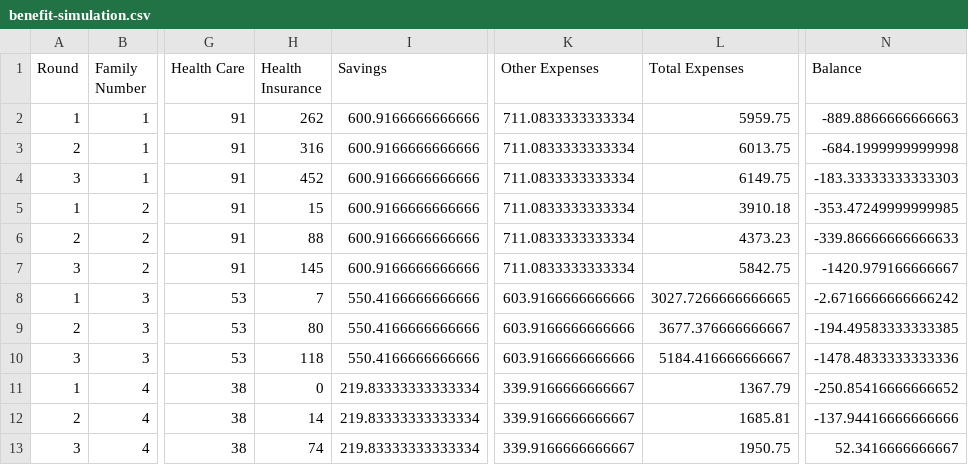
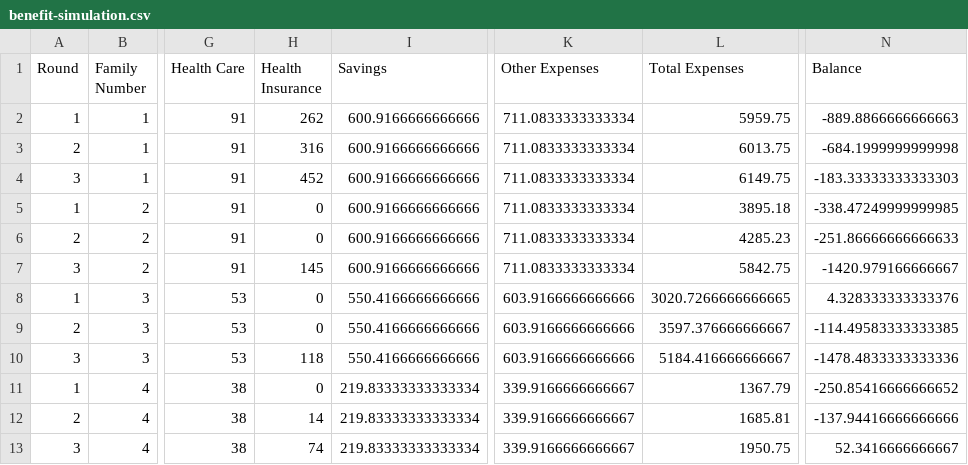
Before and after one commit to forsythfuture/benefits-cliff-simulation, a CSV file: csvs/benefit-simulation.csv, drawn as a sheet; only a part is shown, gaps mark what is left out; the diff names each change by its address in the sheet, - before the commit and + after, or states it on an @@ line.

```diff
--- a/csvs/benefit-simulation.csv
+++ b/csvs/benefit-simulation.csv
-H5 (Health Insurance): 15
+H5 (Health Insurance): 0
-L5 (Total Expenses): 3910.18
+L5 (Total Expenses): 3895.18
-N5 (Balance): -353.47249999999985
+N5 (Balance): -338.47249999999985
-H6 (Health Insurance): 88
+H6 (Health Insurance): 0
-L6 (Total Expenses): 4373.23
+L6 (Total Expenses): 4285.23
-N6 (Balance): -339.86666666666633
+N6 (Balance): -251.86666666666633
-H8 (Health Insurance): 7
+H8 (Health Insurance): 0
-L8 (Total Expenses): 3027.7266666666665
+L8 (Total Expenses): 3020.7266666666665
-N8 (Balance): -2.6716666666666242
+N8 (Balance): 4.328333333333376
-H9 (Health Insurance): 80
+H9 (Health Insurance): 0
-L9 (Total Expenses): 3677.376666666667
+L9 (Total Expenses): 3597.376666666667
-N9 (Balance): -194.49583333333385
+N9 (Balance): -114.49583333333385
```
Also changed, not shown: 1 other file.
